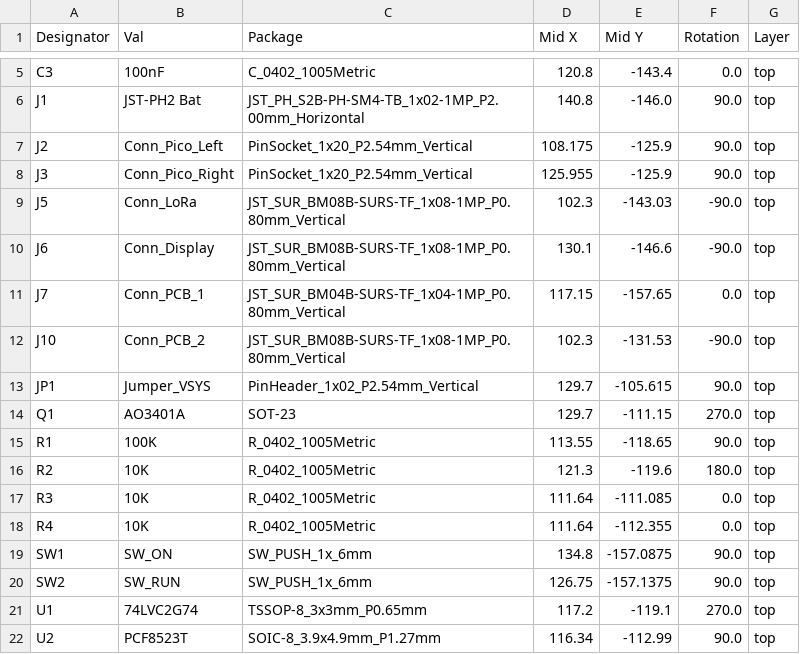
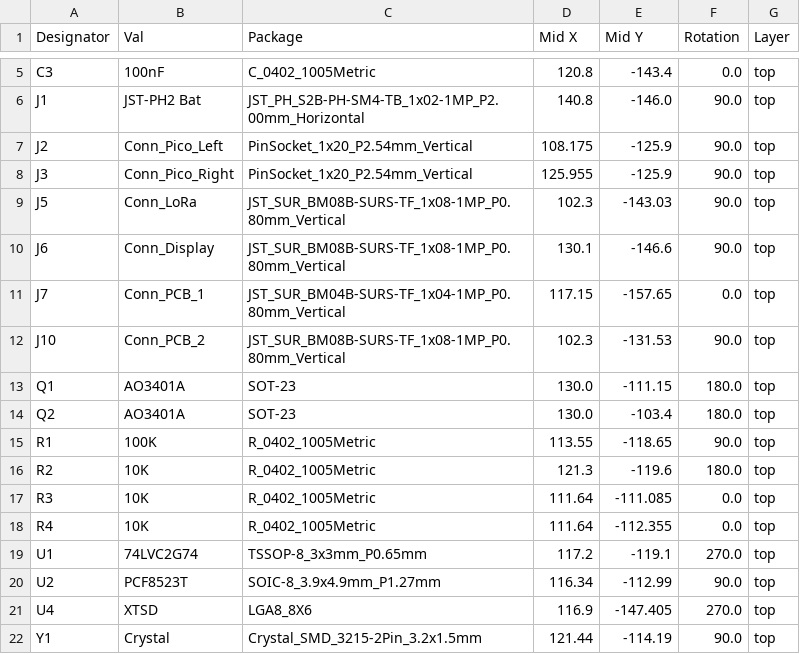
Before and after one commit to bablokb/pcb-pico-datalogger, a CSV file: production_files/CPL-pico-datalogger-v2.csv, drawn as a sheet; only a part is shown, gaps mark what is left out; the shorter side is filled out with more unchanged rows.

Commit message:
Rev 0.94: use mosfet instead of jumper for VSYS

```diff
--- a/production_files/CPL-pico-datalogger-v2.csv
+++ b/production_files/CPL-pico-datalogger-v2.csv
@@ -8,8 +8,8 @@ J2,Conn_Pico_Left,PinSocket_1x20_P2.54mm_Vertical,108.175,-125.9,90.0,top
 J3,Conn_Pico_Right,PinSocket_1x20_P2.54mm_Vertical,125.955,-125.9,90.0,top
-J5,Conn_LoRa,JST_SUR_BM08B-SURS-TF_1x08-1MP_P0.80mm_Vertical,102.3,-143.03,-90.0,top
-J6,Conn_Display,JST_SUR_BM08B-SURS-TF_1x08-1MP_P0.80mm_Vertical,130.1,-146.6,-90.0,top
+J5,Conn_LoRa,JST_SUR_BM08B-SURS-TF_1x08-1MP_P0.80mm_Vertical,102.3,-143.03,90.0,top
+J6,Conn_Display,JST_SUR_BM08B-SURS-TF_1x08-1MP_P0.80mm_Vertical,130.1,-146.6,90.0,top
 J7,Conn_PCB_1,JST_SUR_BM04B-SURS-TF_1x04-1MP_P0.80mm_Vertical,117.15,-157.65,0.0,top
-J10,Conn_PCB_2,JST_SUR_BM08B-SURS-TF_1x08-1MP_P0.80mm_Vertical,102.3,-131.53,-90.0,top
-JP1,Jumper_VSYS,PinHeader_1x02_P2.54mm_Vertical,129.7,-105.615,90.0,top
-Q1,AO3401A,SOT-23,129.7,-111.15,270.0,top
+J10,Conn_PCB_2,JST_SUR_BM08B-SURS-TF_1x08-1MP_P0.80mm_Vertical,102.3,-131.53,90.0,top
+Q1,AO3401A,SOT-23,130.0,-111.15,180.0,top
+Q2,AO3401A,SOT-23,130.0,-103.4,180.0,top
 R1,100K,R_0402_1005Metric,113.55,-118.65,90.0,top
@@ -18,4 +18,2 @@ R3,10K,R_0402_1005Metric,111.64,-111.085,0.0,top
 R4,10K,R_0402_1005Metric,111.64,-112.355,0.0,top
-SW1,SW_ON,SW_PUSH_1x_6mm,134.8,-157.0875,90.0,top
-SW2,SW_RUN,SW_PUSH_1x_6mm,126.75,-157.1375,90.0,top
 U1,74LVC2G74,TSSOP-8_3x3mm_P0.65mm,117.2,-119.1,270.0,top
```
Also changed, not shown: production_files/BOM-pico-datalogger-v2.csv, 7 other files.
